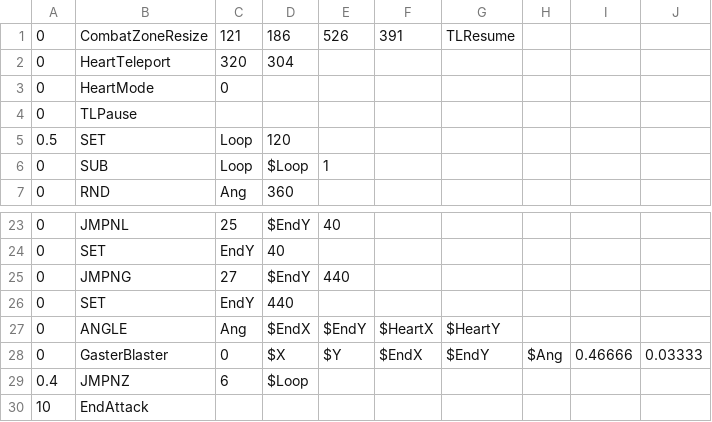
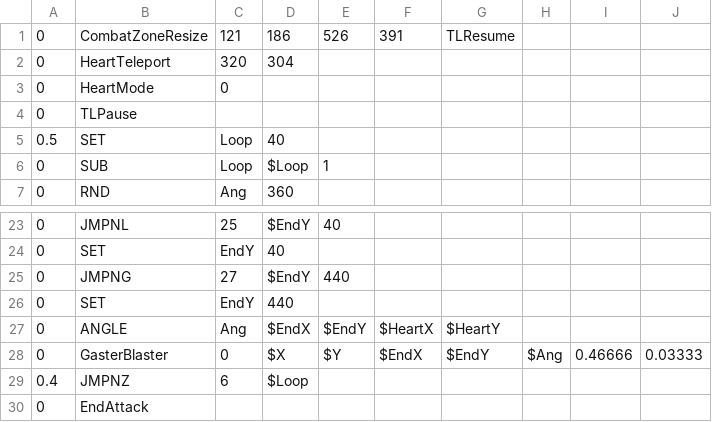
Before and after one commit to CowMan999/c2-sans-fight, a CSV file: sans_final.csv, drawn as a sheet; only a part is shown, gaps mark what is left out.

Commit message:
Update sans_final.csv

```diff
--- a/sans_final.csv
+++ b/sans_final.csv
@@ -4,3 +4,3 @@
 0,TLPause,,,,,,,,
-0.5,SET,Loop,120,,,,,,
+0.5,SET,Loop,40,,,,,,
 0,SUB,Loop,$Loop,1,,,,,
@@ -29,2 +29,2 @@
 0.4,JMPNZ,6,$Loop,,,,,,
-10,EndAttack,,,,,,,,
+0,EndAttack,,,,,,,,
```
